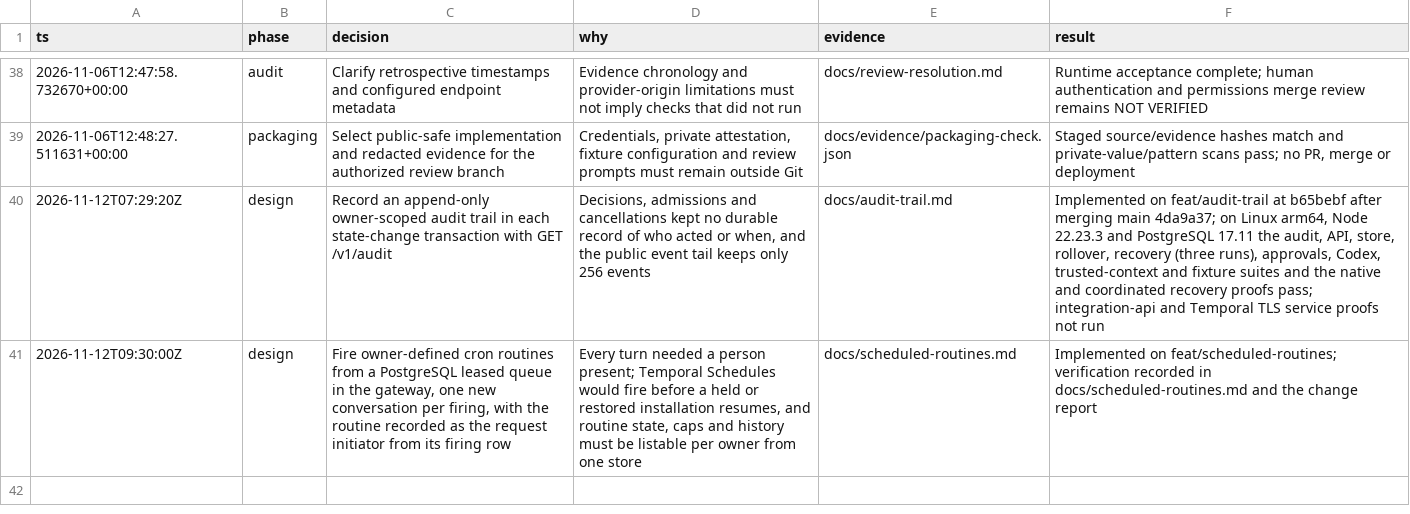
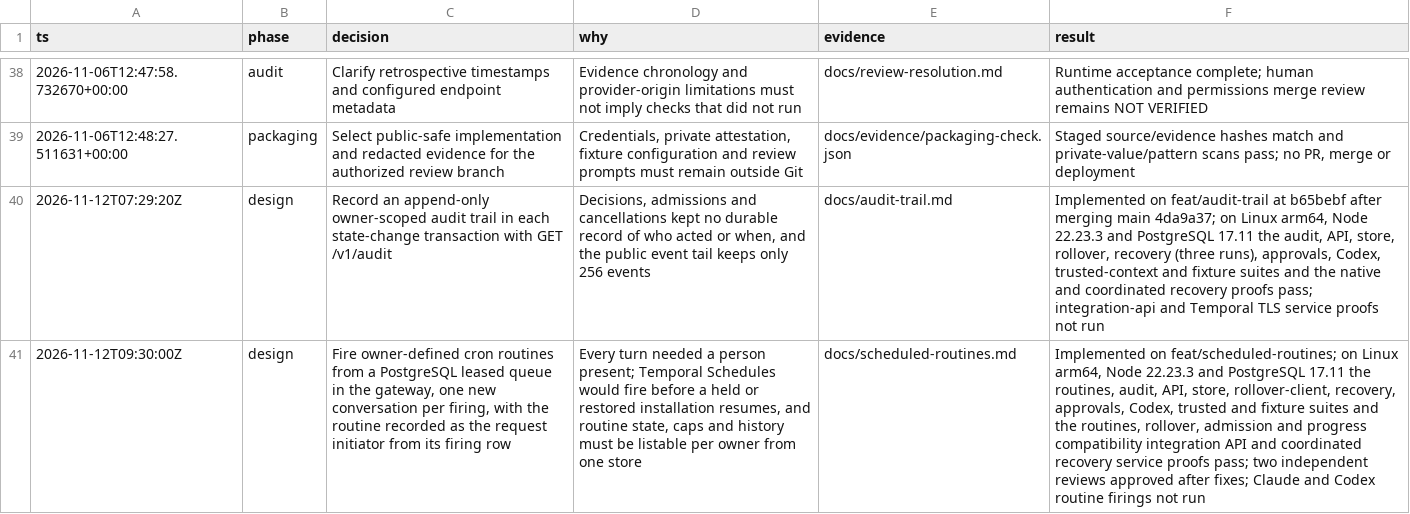
Before and after one commit to mattsp1290/birbcrew, a TSV file: docs/decisions.tsv, drawn as a sheet; only a part is shown, gaps mark what is left out; the diff names each change by its address in the sheet, - before the commit and + after, or states it on an @@ line.

```diff
--- a/docs/decisions.tsv
+++ b/docs/decisions.tsv
-F41 (result): …on feat/scheduled-routines; verification recorded in docs/scheduled-routines.md and the change report
+F41 (result): …on feat/scheduled-routines; on Linux arm64, Node 22.23.3 and PostgreSQL 17.11 the routines, audit, API, store, rollover-client, recovery, approvals, Codex, trusted and fixture suites and the routines, rollover, admission and progress compatibility integration API and coordinated recovery service proofs pass; two independent reviews approved after fixes; Claude and Codex routine firings not run
```
Also changed, not shown: 2 other files.
